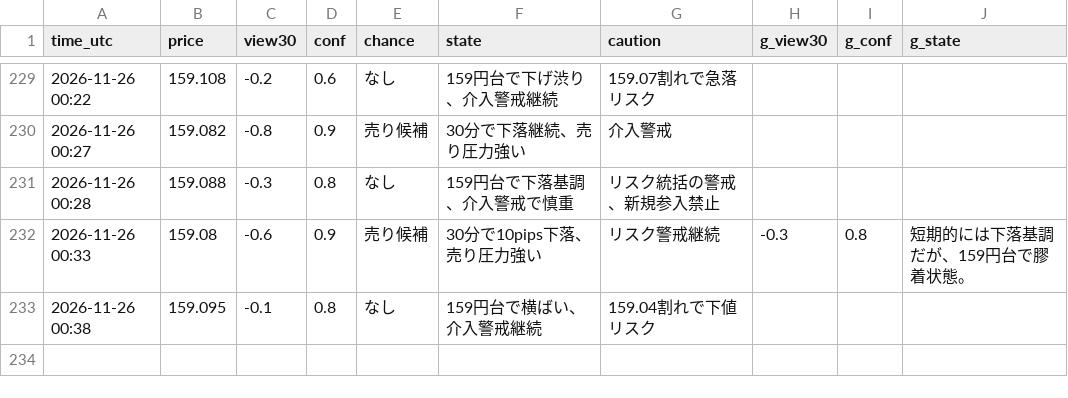
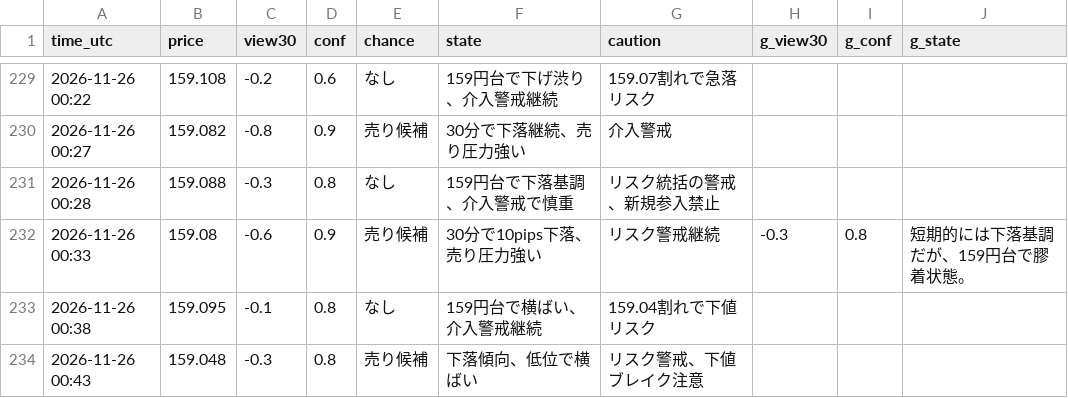
Before and after one commit to ke104-debug/fx-, a CSV file: journal/quick_ai.csv, drawn as a sheet; only a part is shown, gaps mark what is left out.

Commit message:
記録を更新 (5分監視) 2026-11-26T00:43Z

```diff
--- a/journal/quick_ai.csv
+++ b/journal/quick_ai.csv
@@ -233 +233,2 @@ time_utc,price,view30,conf,chance,state,caution,g_view30,g_conf,g_state
 2026-11-26 00:38,159.095,-0.1,0.8,なし,159円台で横ばい、介入警戒継続,159.04割れで下値リスク,,,
+2026-11-26 00:43,159.048,-0.3,0.8,売り候補,下落傾向、低位で横ばい,リスク警戒、下値ブレイク注意,,,
```
